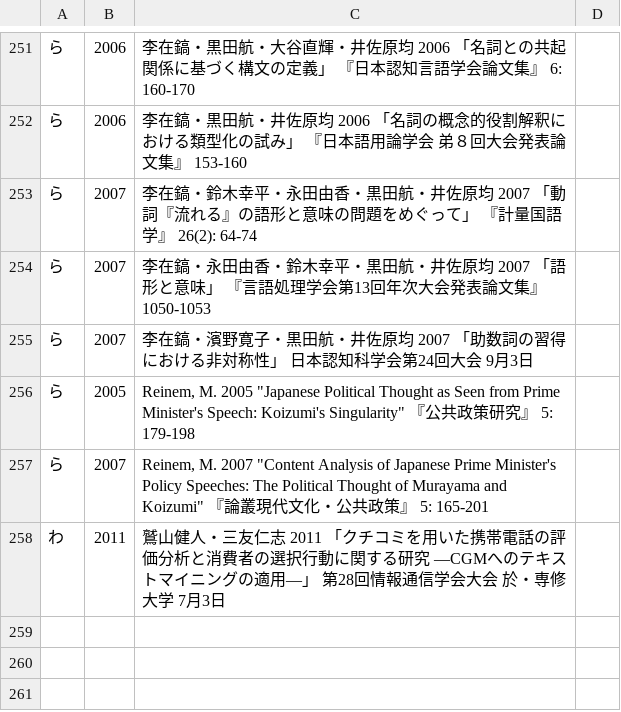
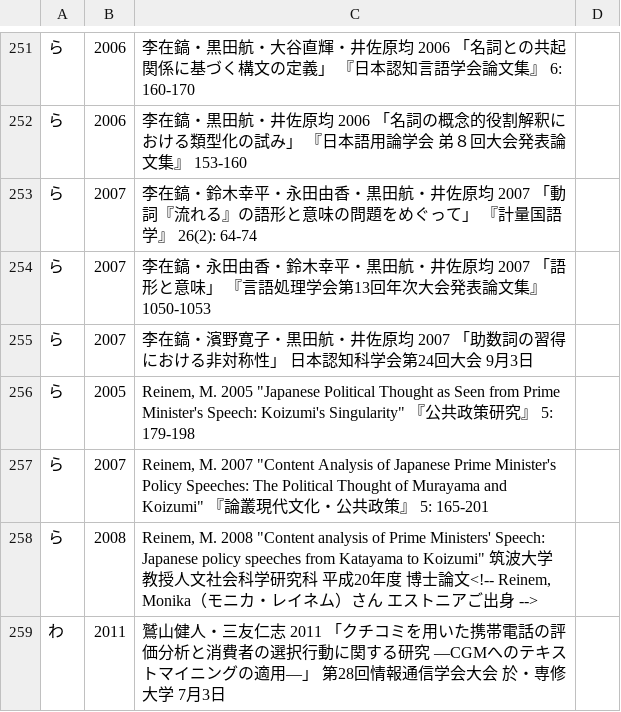
Before and after one commit to ko-ichi-h/khcoder, a TSV file: core/memo/bib.tsv, drawn as a sheet; only a part is shown, gaps mark what is left out; the diff names each change by its address in the sheet, - before the commit and + after, or states it on an @@ line.

```diff
--- a/core/memo/bib.tsv
+++ b/core/memo/bib.tsv
+row 258: ら | 2008 | Reinem, M. 2008 "Content analysis of Prime Ministers' Speech: Japanese policy speeches from Katayama to Koizumi" 筑波大学教授人文社会科学研究科 平成20年度 博士論文<!-- Reinem, Monika（モニカ・レイネム）さん エストニアご出身 -->
```
Also changed, not shown: 1 other file.
